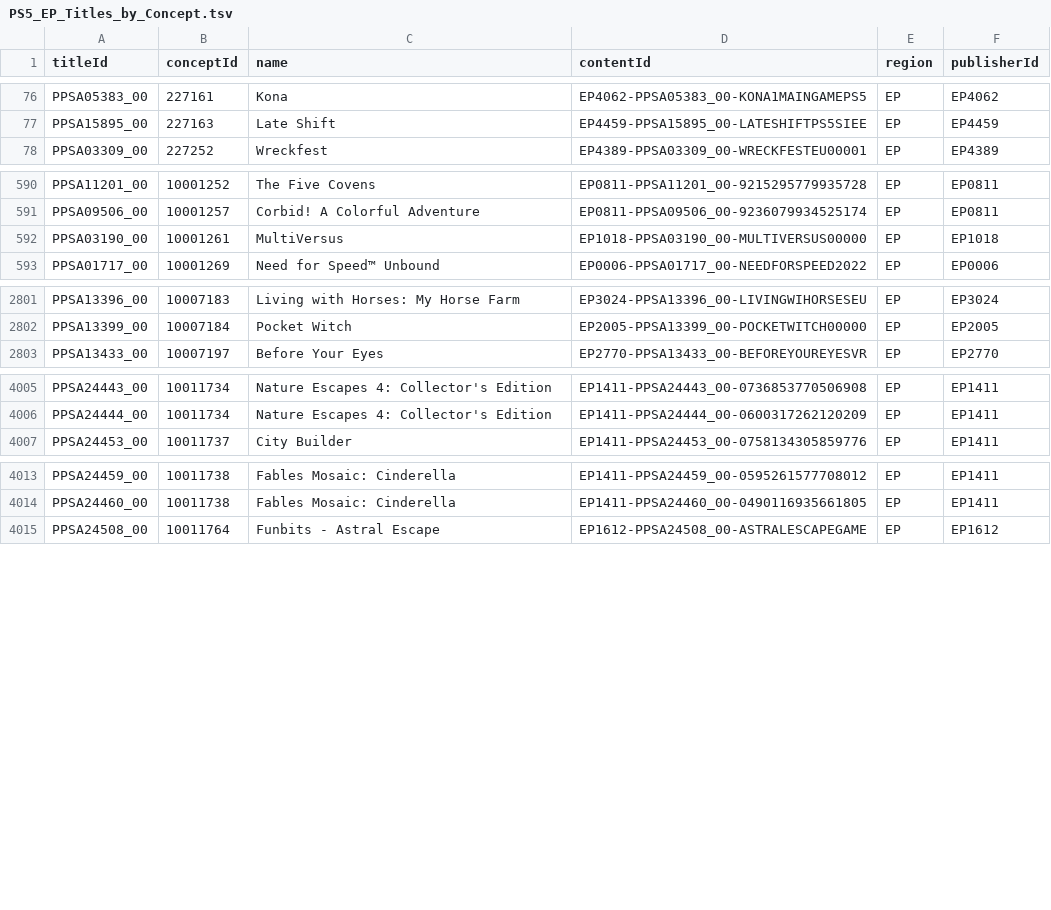
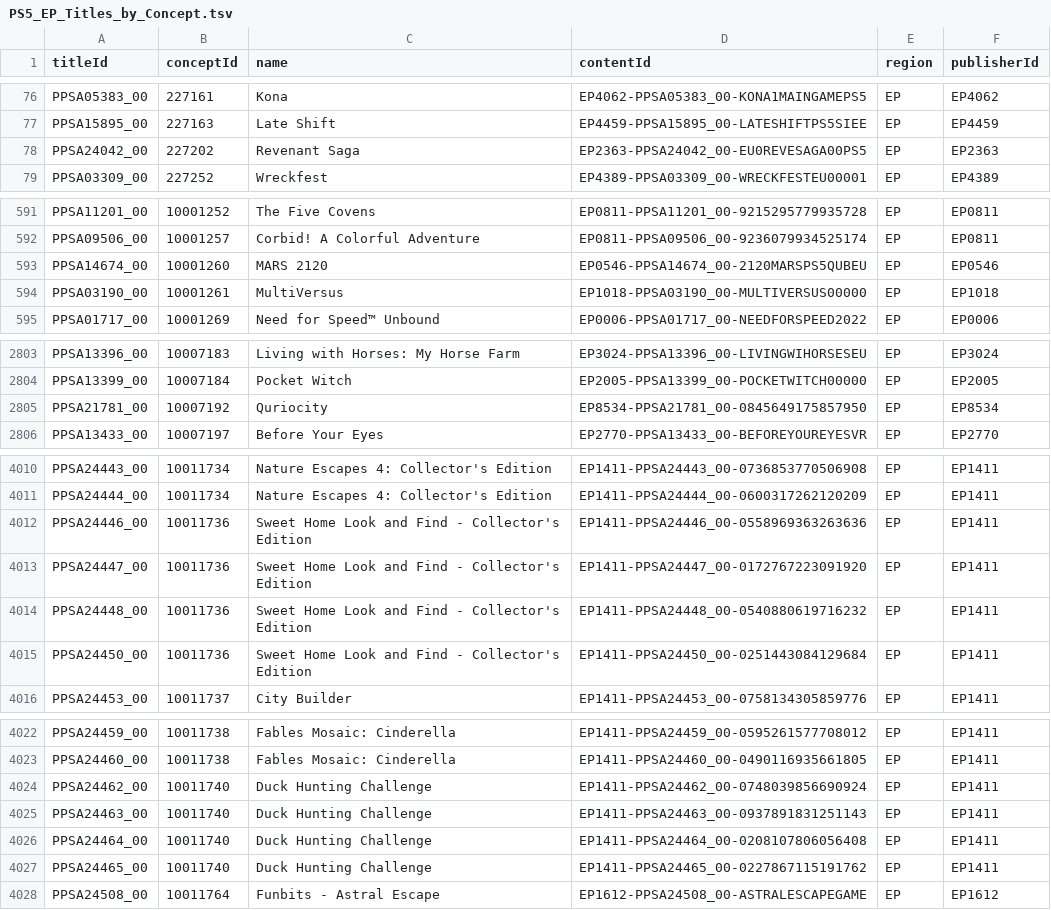
Before and after one commit to andshrew/PlayStation-Titles, a TSV file: Region/Europe/PS5_EP_Titles_by_Concept.tsv, drawn as a sheet; only a part is shown, gaps mark what is left out; the diff covers the shown part only.

```diff
--- a/Region/Europe/PS5_EP_Titles_by_Concept.tsv
+++ b/Region/Europe/PS5_EP_Titles_by_Concept.tsv
@@ -77,2 +77,3 @@ PPSA05383_00	227161	Kona	EP4062-PPSA05383_00-KONA1MAINGAMEPS5	EP	EP4062
 PPSA15895_00	227163	Late Shift	EP4459-PPSA15895_00-LATESHIFTPS5SIEE	EP	EP4459
+PPSA24042_00	227202	Revenant Saga	EP2363-PPSA24042_00-EU0REVESAGA00PS5	EP	EP2363
 PPSA03309_00	227252	Wreckfest	EP4389-PPSA03309_00-WRECKFESTEU00001	EP	EP4389
@@ -591,2 +592,3 @@ PPSA11201_00	10001252	The Five Covens	EP0811-PPSA11201_00-9215295779935728	EP	EP
 PPSA09506_00	10001257	Corbid! A Colorful Adventure	EP0811-PPSA09506_00-9236079934525174	EP	EP0811
+PPSA14674_00	10001260	MARS 2120	EP0546-PPSA14674_00-2120MARSPS5QUBEU	EP	EP0546
 PPSA03190_00	10001261	MultiVersus	EP1018-PPSA03190_00-MULTIVERSUS00000	EP	EP1018
@@ -2802,2 +2804,3 @@ PPSA13396_00	10007183	Living with Horses: My Horse Farm	EP3024-PPSA13396_00-LIVI
 PPSA13399_00	10007184	Pocket Witch	EP2005-PPSA13399_00-POCKETWITCH00000	EP	EP2005
+PPSA21781_00	10007192	Quriocity	EP8534-PPSA21781_00-0845649175857950	EP	EP8534
 PPSA13433_00	10007197	Before Your Eyes	EP2770-PPSA13433_00-BEFOREYOUREYESVR	EP	EP2770
@@ -4006,2 +4011,6 @@ PPSA24443_00	10011734	Nature Escapes 4: Collector's Edition	EP1411-PPSA24443_00-
 PPSA24444_00	10011734	Nature Escapes 4: Collector's Edition	EP1411-PPSA24444_00-0600317262120209	EP	EP1411
+PPSA24446_00	10011736	Sweet Home Look and Find - Collector's Edition	EP1411-PPSA24446_00-0558969363263636	EP	EP1411
+PPSA24447_00	10011736	Sweet Home Look and Find - Collector's Edition	EP1411-PPSA24447_00-0172767223091920	EP	EP1411
+PPSA24448_00	10011736	Sweet Home Look and Find - Collector's Edition	EP1411-PPSA24448_00-0540880619716232	EP	EP1411
+PPSA24450_00	10011736	Sweet Home Look and Find - Collector's Edition	EP1411-PPSA24450_00-0251443084129684	EP	EP1411
 PPSA24453_00	10011737	City Builder	EP1411-PPSA24453_00-0758134305859776	EP	EP1411
@@ -4014,2 +4023,6 @@ PPSA24459_00	10011738	Fables Mosaic: Cinderella	EP1411-PPSA24459_00-059526157770
 PPSA24460_00	10011738	Fables Mosaic: Cinderella	EP1411-PPSA24460_00-0490116935661805	EP	EP1411
+PPSA24462_00	10011740	Duck Hunting Challenge	EP1411-PPSA24462_00-0748039856690924	EP	EP1411
+PPSA24463_00	10011740	Duck Hunting Challenge	EP1411-PPSA24463_00-0937891831251143	EP	EP1411
+PPSA24464_00	10011740	Duck Hunting Challenge	EP1411-PPSA24464_00-0208107806056408	EP	EP1411
+PPSA24465_00	10011740	Duck Hunting Challenge	EP1411-PPSA24465_00-0227867115191762	EP	EP1411
 PPSA24508_00	10011764	Funbits - Astral Escape	EP1612-PPSA24508_00-ASTRALESCAPEGAME	EP	EP1612
```
Also changed, not shown: 2 added rows elsewhere in this file, Region/Europe/PS5_EP_Titles.tsv, Region/Europe/PS5_EP_Titles_by_Name.tsv, 27 other files.
